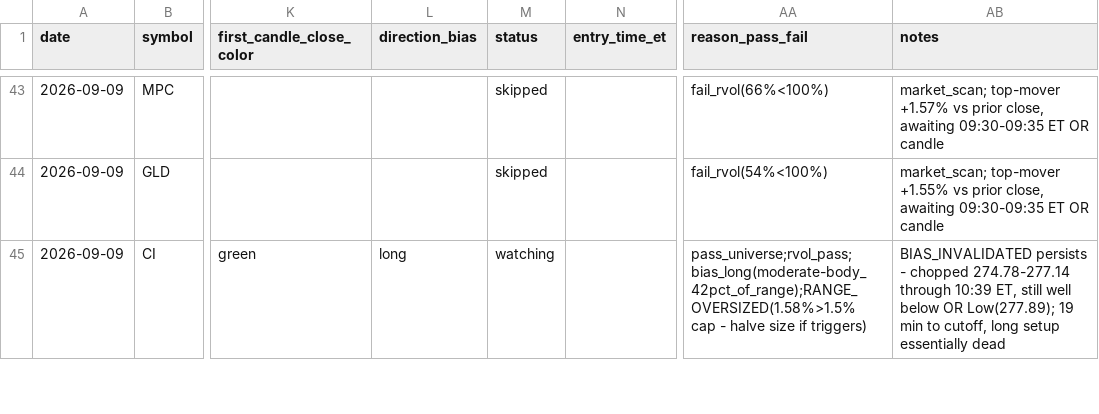
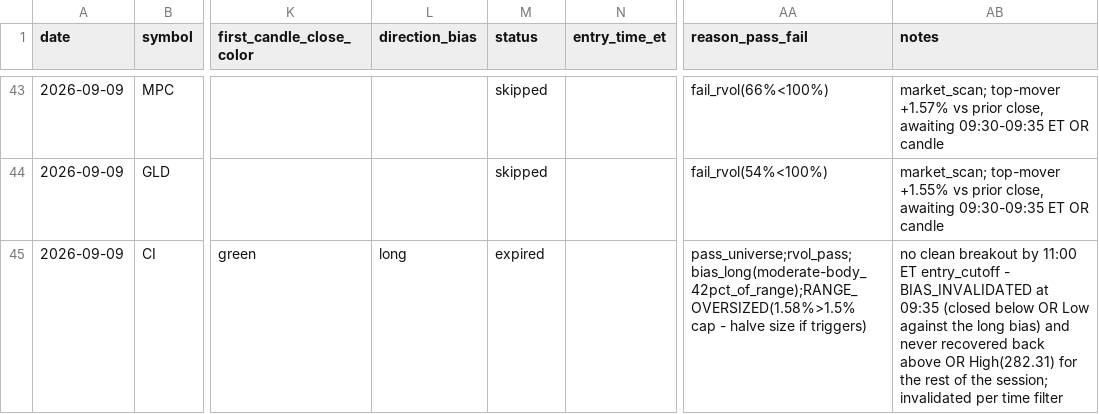
Before and after one commit to ssb0004-byte/trading, a CSV file: logs/trades/2026-09-09.csv, drawn as a sheet; only a part is shown, gaps mark what is left out; the diff covers the shown part only; the diff names each change by its address in the sheet, - before the commit and + after, or states it on an @@ line.

```diff
--- a/logs/trades/2026-09-09.csv
+++ b/logs/trades/2026-09-09.csv
-M45 (status): watching
+M45 (status): expired
-AB45 (notes): BIAS_INVALIDATED persists - chopped 274.78-277.14 through 10:39 ET, still well below OR Low(277.89); 19 min to cutoff, long setup essentially dead
+AB45 (notes): no clean breakout by 11:00 ET entry_cutoff - BIAS_INVALIDATED at 09:35 (closed below OR Low against the long bias) and never recovered back above OR High(282.31) for the rest of the session; invalidated per time filter
```
Also changed, not shown: 8 edited cells elsewhere in this file.
